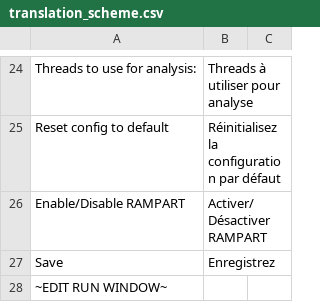
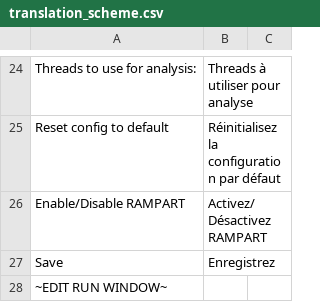
Before and after one commit to rambaut/piranhaGUI, a CSV file: artifice/resources/translation_scheme.csv, drawn as a sheet; only a part is shown, gaps mark what is left out.

Commit message:
updated translation scheme

```diff
--- a/artifice/resources/translation_scheme.csv
+++ b/artifice/resources/translation_scheme.csv
@@ -25,3 +25,3 @@ Threads to use for analysis:,Threads à utiliser pour analyse
 Reset config to default,Réinitialisez la configuration par défaut
-Enable/Disable RAMPART,Activer/Désactiver RAMPART
+Enable/Disable RAMPART,Activez/Désactivez RAMPART
 Save,Enregistrez
```
